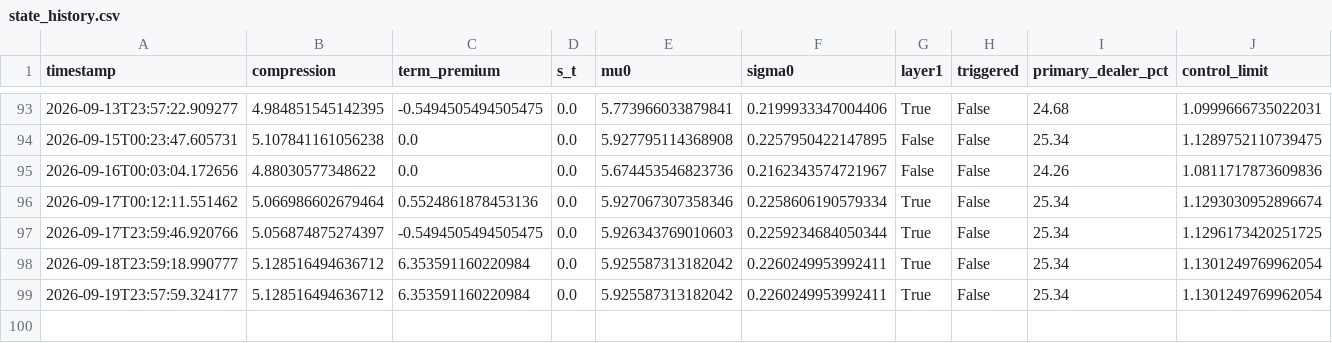
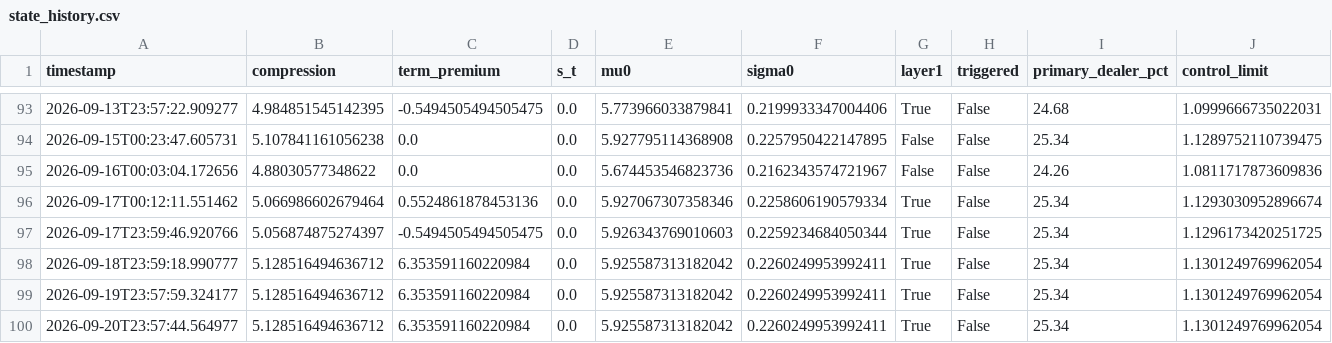
Before and after one commit to 3042183602-prog/us-regime-monitor, a CSV file: state_history.csv, drawn as a sheet; only a part is shown, gaps mark what is left out.

```diff
--- a/state_history.csv
+++ b/state_history.csv
@@ -99 +99,2 @@ timestamp,compression,term_premium,s_t,mu0,sigma0,layer1,triggered,primary_deale
 2026-09-19T23:57:59.324177,5.128516494636712,6.353591160220984,0.0,5.925587313182042,0.2260249953992411,True,False,25.34,1.1301249769962054
+2026-09-20T23:57:44.564977,5.128516494636712,6.353591160220984,0.0,5.925587313182042,0.2260249953992411,True,False,25.34,1.1301249769962054
```
Also changed, not shown: 1 other file.
